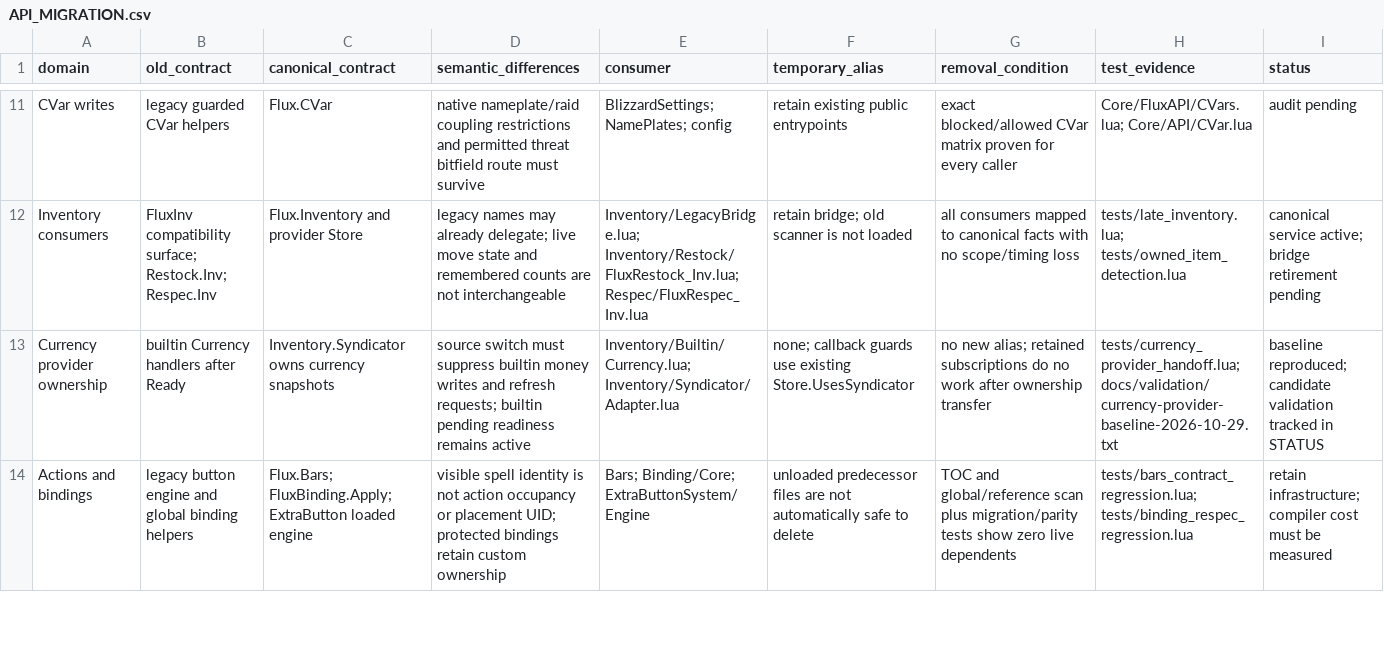
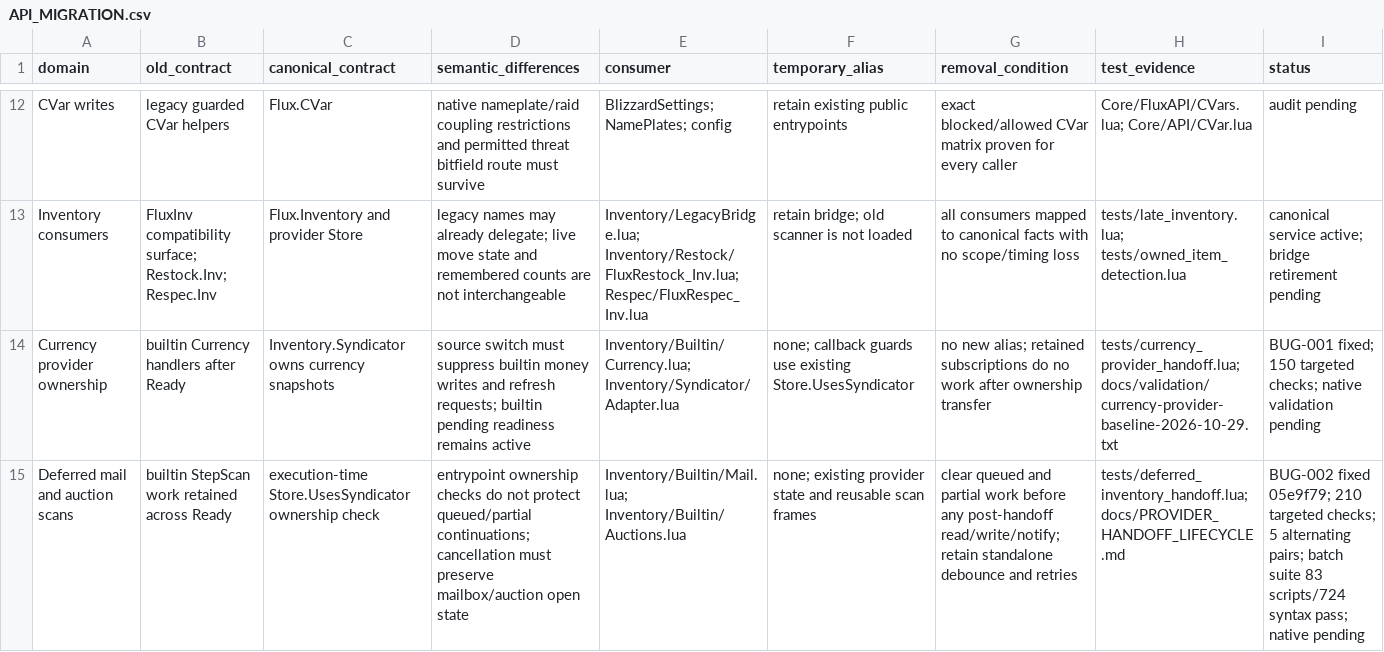
Before and after one commit to DoctorFlux/FluxUI, a CSV file: docs/API_MIGRATION.csv, drawn as a sheet; only a part is shown, gaps mark what is left out; the shorter side is filled out with more unchanged rows; addresses are those after the commit; the diff covers the shown part only; the diff names each change by its address in the sheet, - before the commit and + after, or states it on an @@ line.

```diff
--- a/docs/API_MIGRATION.csv
+++ b/docs/API_MIGRATION.csv
-I14 (status): baseline reproduced; candidate validation tracked in STATUS
+I14 (status): BUG-001 fixed; 150 targeted checks; native validation pending
+row 15: Deferred mail and auction scans | builtin StepScan work retained across Ready | execution-time Store.UsesSyndicator ownership check | entrypoint ownership checks do not protect queued/partial continuations; cancellation must preserve mailbox/auction open state | Inventory/Builtin/Mail.lua; Inventory/Builtin/Auctions.lua | none; existing provider state and reusable scan frames | clear queued and partial work before any post-handoff read/write/notify; retain standalone debounce and retries | tests/deferred_inventory_handoff.lua; docs/PROVIDER_HANDOFF_LIFECYCLE.md | BUG-002 fixed 05e9f79; 210 targeted checks; 5 alternating pairs; batch suite 83 scripts/724 syntax pass; native pending
```
Also changed, not shown: 2 added rows elsewhere in this file, docs/FEATURE_PARITY.csv, docs/MODULE_OWNERSHIP.csv, 28 other files.
